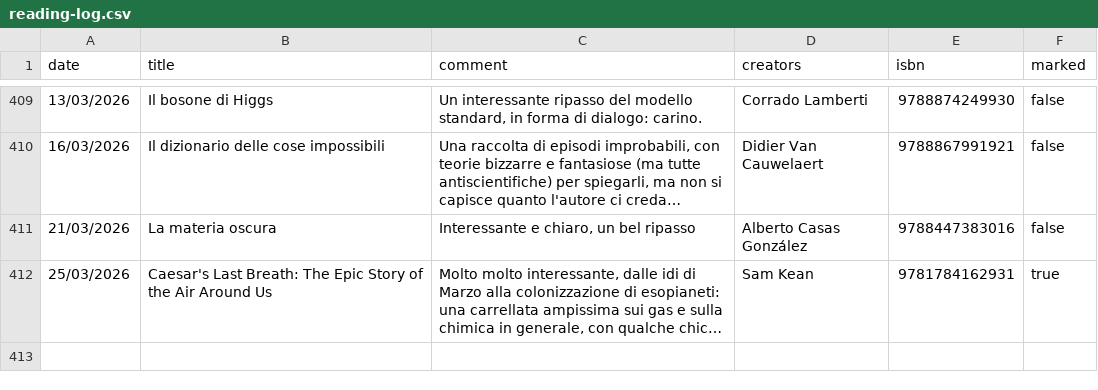
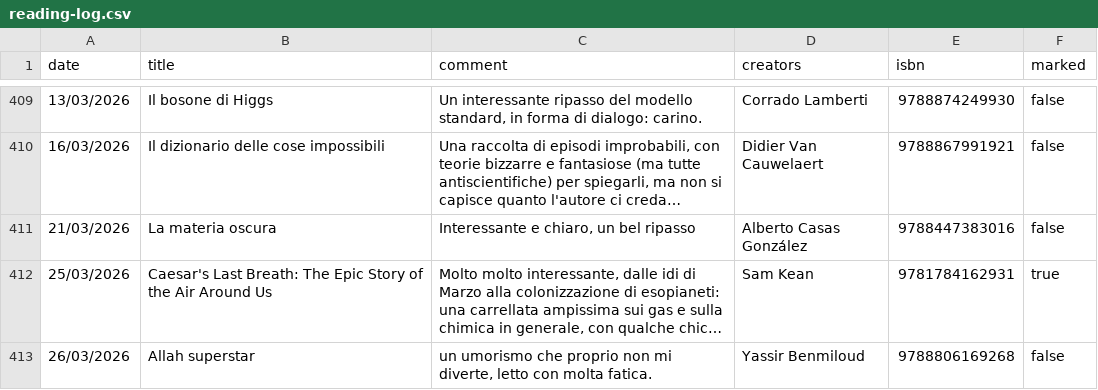
Before and after one commit to andreaiacono/books, a CSV file: data/reading-log.csv, drawn as a sheet; only a part is shown, gaps mark what is left out; long unchanged cells end in …; the diff names each change by its address in the sheet, - before the commit and + after, or states it on an @@ line.

Commit message:
log: Allah superstar

```diff
--- a/data/reading-log.csv
+++ b/data/reading-log.csv
+row 413: 26/03/2026 | Allah superstar | un umorismo che proprio non mi diverte, letto con molta fatica. | Yassir Benmiloud | 9788806169268 | false
```
